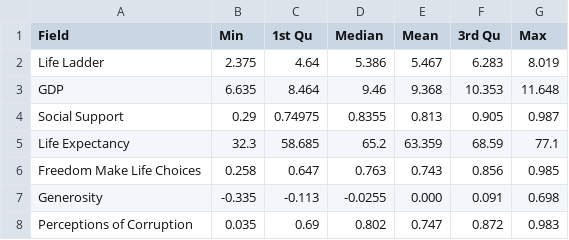
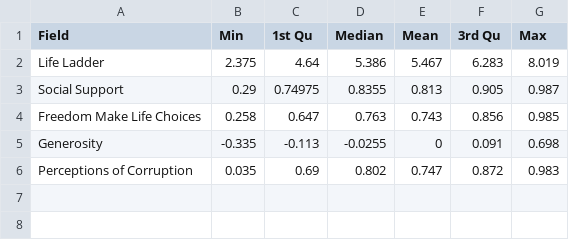
Before and after one commit to mpuu0001/FIT3179, a CSV file: world_happiness_box.csv, drawn as a sheet; removed rows and columns are numbered as before the commit, all else as after; the diff names each change by its address in the sheet, - before the commit and + after, or states it on an @@ line.

Commit message:
Update world_happiness_box.csv

```diff
--- a/world_happiness_box.csv
+++ b/world_happiness_box.csv
-row 3: GDP | 6.635 | 8.464 | 9.46 | 9.368 | 10.353 | 11.648
-row 5: Life Expectancy | 32.3 | 58.685 | 65.2 | 63.359 | 68.59 | 77.1
-E5 (Mean): 0.000
+E5 (Mean): 0
```
